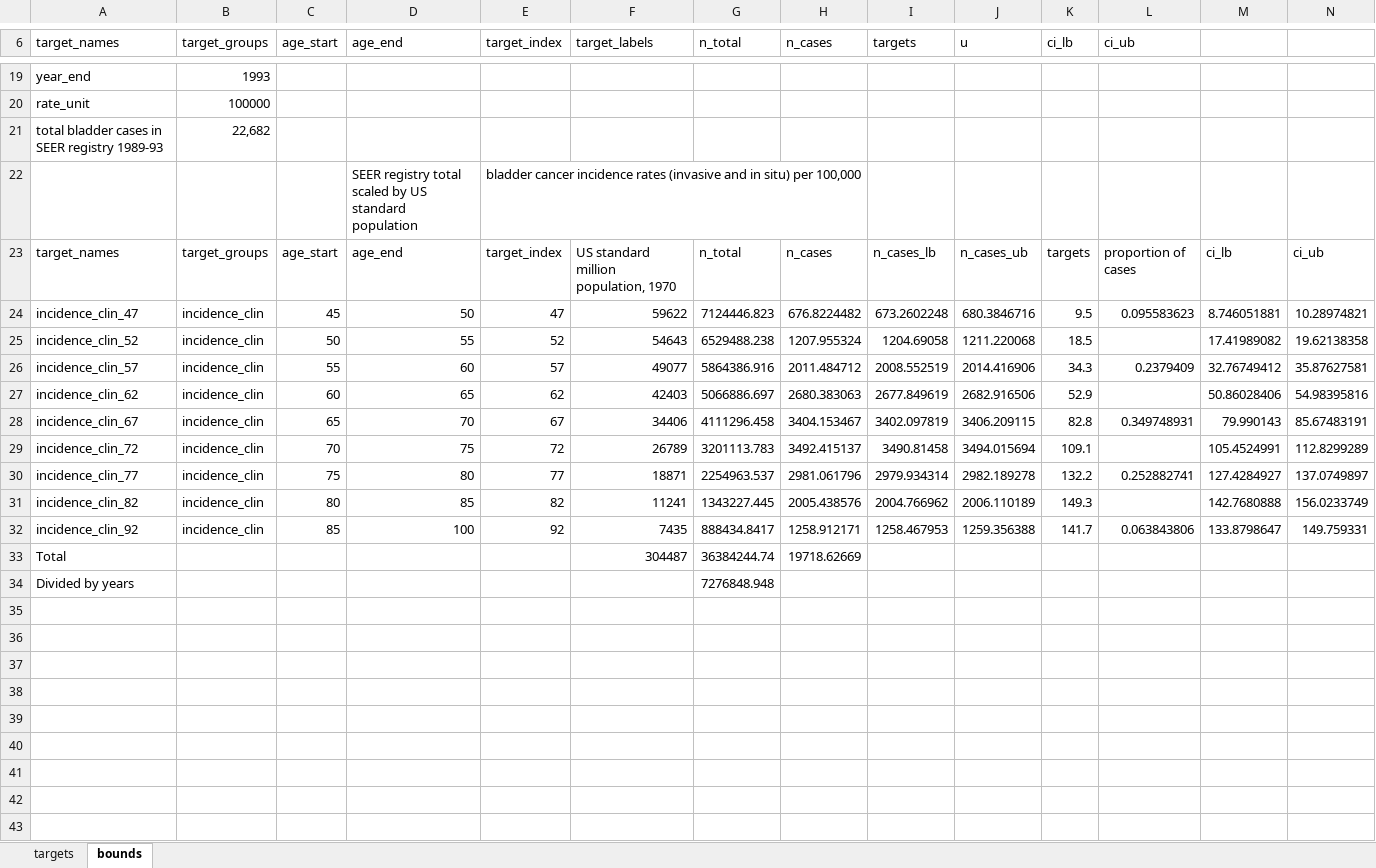
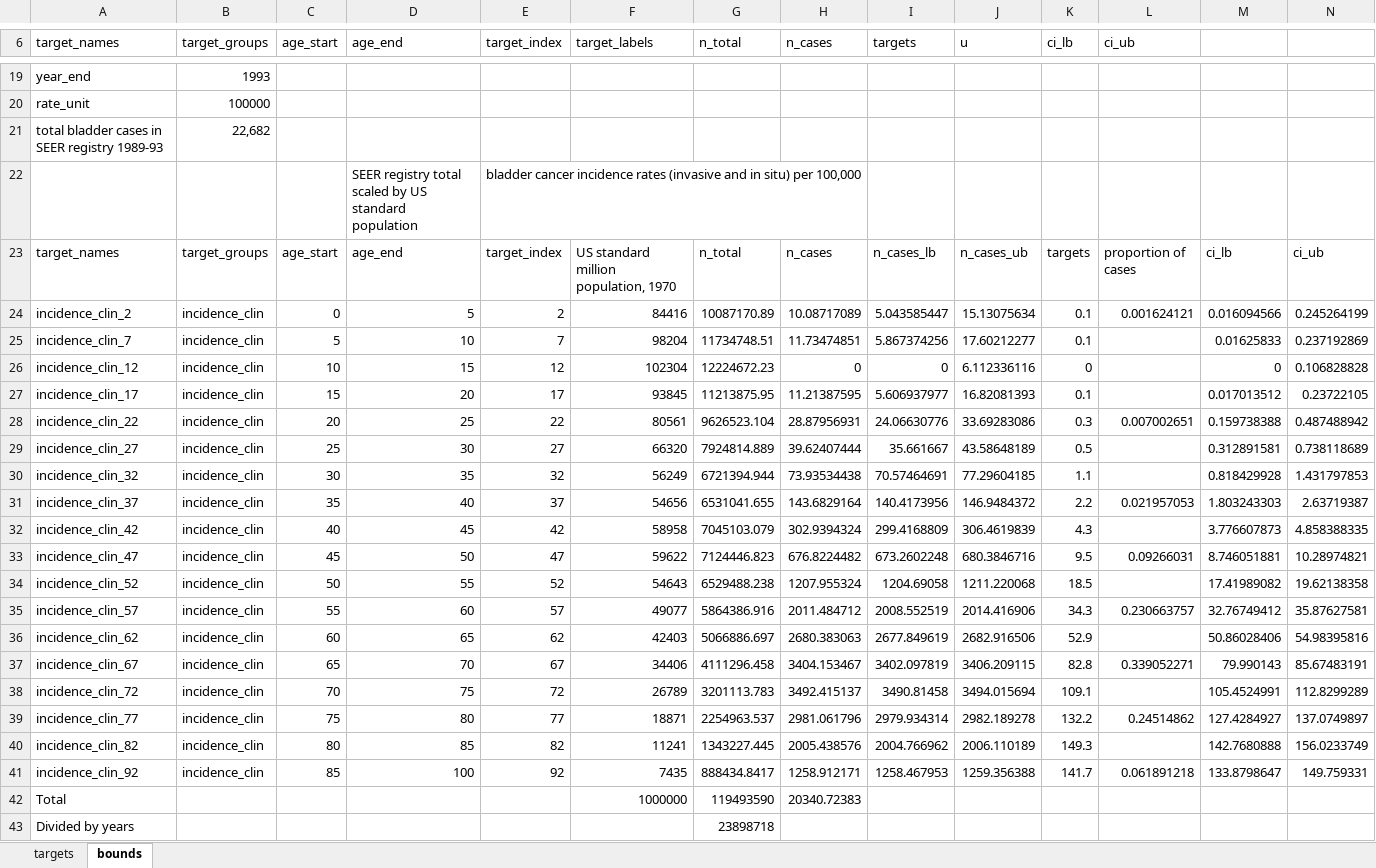
Before and after one commit to sjpi22/tutorial_cancer_modeling_des, an Excel workbook: data/bladder/targets.xlsx, sheet bounds, drawn as a sheet; only a part is shown, gaps mark what is left out; values as stored, in another font and other column widths than the file's, no borders; addresses are those after the commit; the diff names each change by its address in the sheet, - before the commit and + after, or states it on an @@ line.

```diff
--- a/data/bladder/targets.xlsx (sheet bounds)
+++ b/data/bladder/targets.xlsx (sheet bounds)
+row 24: incidence_clin_2 | incidence_clin | 0 | 5 | 2 | 84416 | 10087170.89 | 10.08717089 | 5.043585447 | 15.13075634 | 0.1 | 0.001624121 | 0.016094566 | 0.245264199
+row 25: incidence_clin_7 | incidence_clin | 5 | 10 | 7 | 98204 | 11734748.51 | 11.73474851 | 5.867374256 | 17.60212277 | 0.1 |  | 0.01625833 | 0.237192869
+row 26: incidence_clin_12 | incidence_clin | 10 | 15 | 12 | 102304 | 12224672.23 | 0 | 0 | 6.112336116 | 0 |  | 0 | 0.106828828
+row 27: incidence_clin_17 | incidence_clin | 15 | 20 | 17 | 93845 | 11213875.95 | 11.21387595 | 5.606937977 | 16.82081393 | 0.1 |  | 0.017013512 | 0.23722105
+row 28: incidence_clin_22 | incidence_clin | 20 | 25 | 22 | 80561 | 9626523.104 | 28.87956931 | 24.06630776 | 33.69283086 | 0.3 | 0.007002651 | 0.159738388 | 0.487488942
+row 29: incidence_clin_27 | incidence_clin | 25 | 30 | 27 | 66320 | 7924814.889 | 39.62407444 | 35.661667 | 43.58648189 | 0.5 |  | 0.312891581 | 0.738118689
+row 30: incidence_clin_32 | incidence_clin | 30 | 35 | 32 | 56249 | 6721394.944 | 73.93534438 | 70.57464691 | 77.29604185 | 1.1 |  | 0.818429928 | 1.431797853
+row 31: incidence_clin_37 | incidence_clin | 35 | 40 | 37 | 54656 | 6531041.655 | 143.6829164 | 140.4173956 | 146.9484372 | 2.2 | 0.021957053 | 1.803243303 | 2.63719387
+row 32: incidence_clin_42 | incidence_clin | 40 | 45 | 42 | 58958 | 7045103.079 | 302.9394324 | 299.4168809 | 306.4619839 | 4.3 |  | 3.776607873 | 4.858388335
-L33 (ci_ub): 0.095583623
+L33 (ci_ub): 0.09266031
-L35 (ci_ub): 0.2379409
+L35 (ci_ub): 0.230663757
-L37 (ci_ub): 0.349748931
+L37 (ci_ub): 0.339052271
-L39 (ci_ub): 0.252882741
+L39 (ci_ub): 0.24514862
-L41 (ci_ub): 0.063843806
+L41 (ci_ub): 0.061891218
-F42 (target_labels): 304487
+F42 (target_labels): 1000000
-G42 (n_total): 36384244.74
+G42 (n_total): 119493590
-H42 (n_cases): 19718.62669
+H42 (n_cases): 20340.72383
-G43 (n_total): 7276848.948
+G43 (n_total): 23898718
```
Also changed, not shown: sheet targets, formulas that keep their value, data/colorectal/targets.xlsx, 2 other files.
